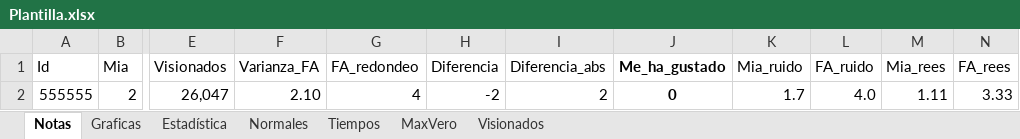
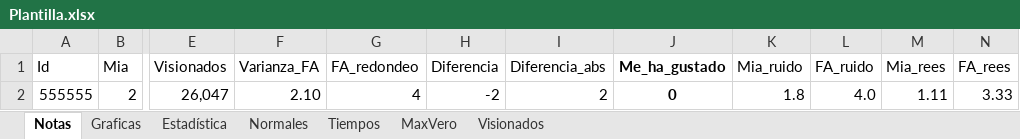
Before and after one commit to JorgeTC/Pelecolas, an Excel workbook: res/Readdata/Plantilla.xlsx, sheet Notas, drawn as a sheet; only a part is shown, gaps mark what is left out; values as stored, in another font and other column widths than the file's, no borders; conditional formats and table styles not drawn; the diff names each change by its address in the sheet, - before the commit and + after, or states it on an @@ line.

Commit message:
Fix normal randomness

```diff
--- a/res/Readdata/Plantilla.xlsx (sheet Notas)
+++ b/res/Readdata/Plantilla.xlsx (sheet Notas)
-K2 (Mia_ruido): 1.7
+K2 (Mia_ruido): 1.8
```
Also changed, not shown: formulas that keep their value, charts or pictures.
